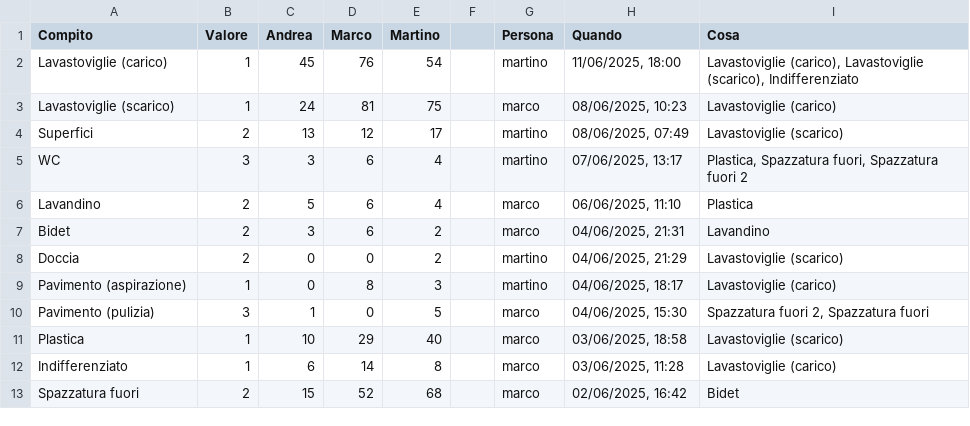
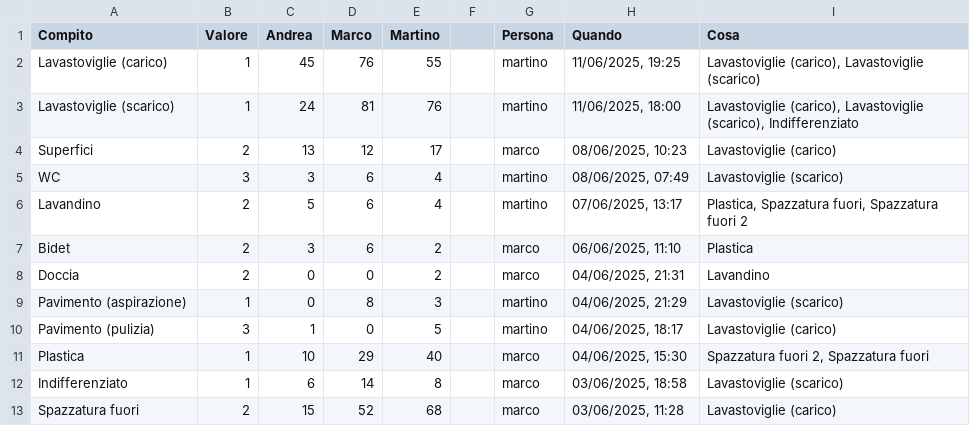
Before and after one commit to BertrandPouget/v0-litpi, a CSV file: data/chores.csv, drawn as a sheet; only a part is shown; the diff covers the shown part only.

Commit message:
Update chores for martino

```diff
--- a/data/chores.csv
+++ b/data/chores.csv
@@ -1,13 +1,13 @@
 Compito,Valore,Andrea,Marco,Martino,,Persona,Quando,Cosa
-Lavastoviglie (carico),1,45,76,54,,martino,"11/06/2025, 18:00","Lavastoviglie (carico), Lavastoviglie (scarico), Indifferenziato"
-Lavastoviglie (scarico),1,24,81,75,,marco,"08/06/2025, 10:23",Lavastoviglie (carico)
-Superfici,2,13,12,17,,martino,"08/06/2025, 07:49",Lavastoviglie (scarico)
-WC,3,3,6,4,,martino,"07/06/2025, 13:17","Plastica, Spazzatura fuori, Spazzatura fuori 2"
-Lavandino,2,5,6,4,,marco,"06/06/2025, 11:10",Plastica
-Bidet,2,3,6,2,,marco,"04/06/2025, 21:31",Lavandino
-Doccia,2,0,0,2,,martino,"04/06/2025, 21:29",Lavastoviglie (scarico)
-Pavimento (aspirazione),1,0,8,3,,martino,"04/06/2025, 18:17",Lavastoviglie (carico)
-Pavimento (pulizia),3,1,0,5,,marco,"04/06/2025, 15:30","Spazzatura fuori 2, Spazzatura fuori"
-Plastica,1,10,29,40,,marco,"03/06/2025, 18:58",Lavastoviglie (scarico)
-Indifferenziato,1,6,14,8,,marco,"03/06/2025, 11:28",Lavastoviglie (carico)
-Spazzatura fuori,2,15,52,68,,marco,"02/06/2025, 16:42",Bidet
+Lavastoviglie (carico),1,45,76,55,,martino,"11/06/2025, 19:25","Lavastoviglie (carico), Lavastoviglie (scarico)"
+Lavastoviglie (scarico),1,24,81,76,,martino,"11/06/2025, 18:00","Lavastoviglie (carico), Lavastoviglie (scarico), Indifferenziato"
+Superfici,2,13,12,17,,marco,"08/06/2025, 10:23",Lavastoviglie (carico)
+WC,3,3,6,4,,martino,"08/06/2025, 07:49",Lavastoviglie (scarico)
+Lavandino,2,5,6,4,,martino,"07/06/2025, 13:17","Plastica, Spazzatura fuori, Spazzatura fuori 2"
+Bidet,2,3,6,2,,marco,"06/06/2025, 11:10",Plastica
+Doccia,2,0,0,2,,marco,"04/06/2025, 21:31",Lavandino
+Pavimento (aspirazione),1,0,8,3,,martino,"04/06/2025, 21:29",Lavastoviglie (scarico)
+Pavimento (pulizia),3,1,0,5,,martino,"04/06/2025, 18:17",Lavastoviglie (carico)
+Plastica,1,10,29,40,,marco,"04/06/2025, 15:30","Spazzatura fuori 2, Spazzatura fuori"
+Indifferenziato,1,6,14,8,,marco,"03/06/2025, 18:58",Lavastoviglie (scarico)
+Spazzatura fuori,2,15,52,68,,marco,"03/06/2025, 11:28",Lavastoviglie (carico)
```
Also changed, not shown: 1 added row and 7 edited cells elsewhere in this file.
